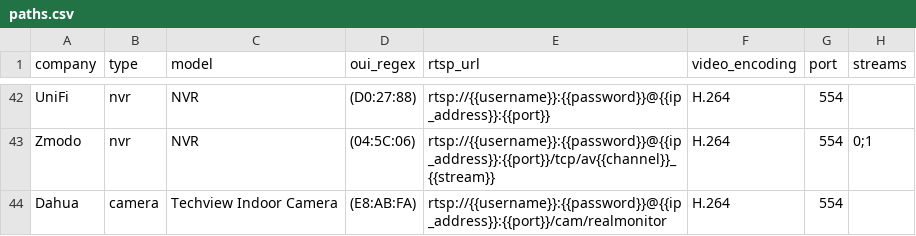
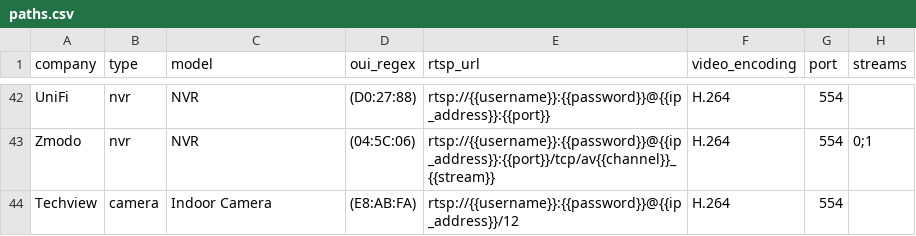
Before and after one commit to CamioCam/rtsp, a CSV file: cameras/paths.csv, drawn as a sheet; only a part is shown, gaps mark what is left out; the diff names each change by its address in the sheet, - before the commit and + after, or states it on an @@ line.

Commit message:
Fixed Techview camera entry

```diff
--- a/cameras/paths.csv
+++ b/cameras/paths.csv
-A44 (company): Dahua
+A44 (company): Techview
-C44 (model): Techview Indoor Camera
+C44 (model): Indoor Camera
-E44 (rtsp_url): rtsp://{{username}}:{{password}}@{{ip_address}}:{{port}}/cam/realmonitor
+E44 (rtsp_url): rtsp://{{username}}:{{password}}@{{ip_address}}/12
```
